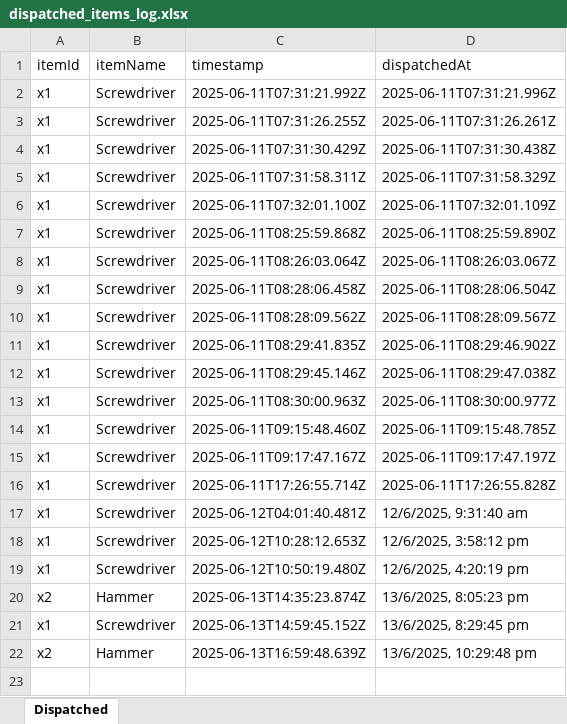
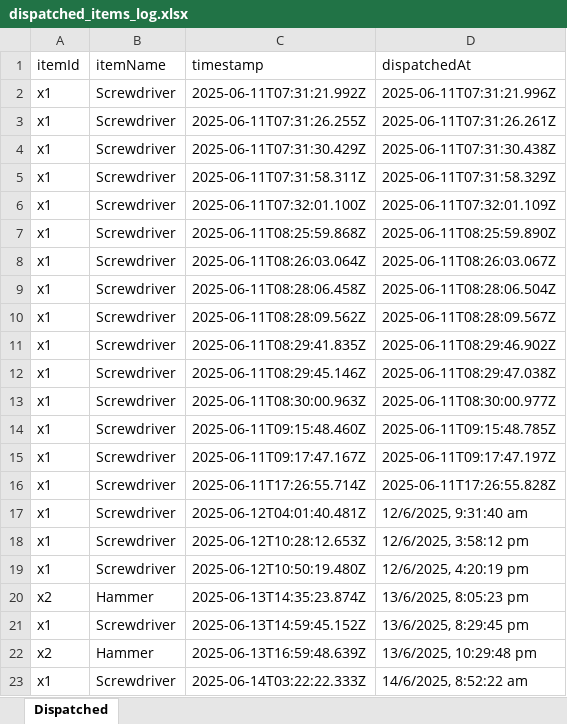
Before and after one commit to Sindhu-TS-1/QuickStock, an Excel workbook: server/dispatched_items_log.xlsx, sheet Dispatched, drawn as a sheet; values as stored, in another font and other column widths than the file's, no borders; the diff names each change by its address in the sheet, - before the commit and + after, or states it on an @@ line.

```diff
--- a/server/dispatched_items_log.xlsx (sheet Dispatched)
+++ b/server/dispatched_items_log.xlsx (sheet Dispatched)
+row 23: x1 | Screwdriver | 2025-06-14T03:22:22.333Z | 14/6/2025, 8:52:22 am
```
Also changed, not shown: server/out_of_stock_log.xlsx, 9 other files.
